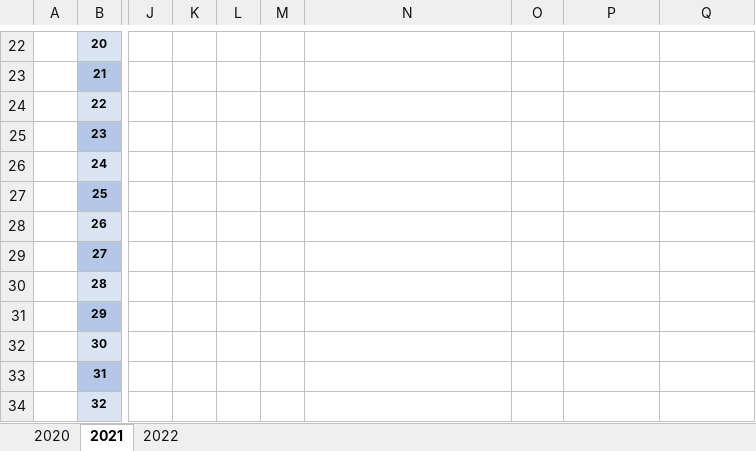
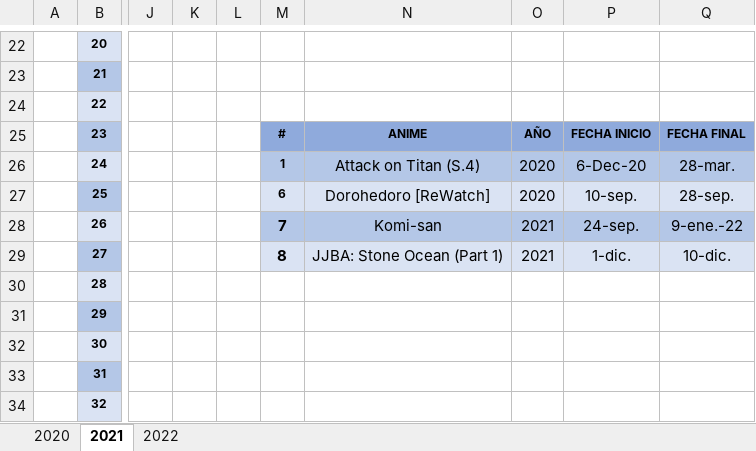
Before and after one commit to ucer0/ucer0.github.io, an Excel workbook: spreadsheets/Media.xlsx, sheet 2021, drawn as a sheet; only a part is shown, gaps mark what is left out; values as stored, in another font and other column widths than the file's, no borders; the diff names each change by its address in the sheet, - before the commit and + after, or states it on an @@ line.

```diff
--- a/spreadsheets/Media.xlsx (sheet 2021)
+++ b/spreadsheets/Media.xlsx (sheet 2021)
-M25: (empty)
+M25: #
-M25:Q25 fill: none
+M25:Q25 fill: #8FAADC
-N25: (empty)
+N25: ANIME
-O25: (empty)
+O25: AÑO
-P25: (empty)
+P25: FECHA INICIO
-Q25: (empty)
+Q25: FECHA FINAL
-M26: (empty)
+M26: 1
-M26:Q26 fill: none
+M26:Q26 fill: #B4C7E7
-N26: (empty)
+N26: Attack on Titan (S.4)
-O26:O27: (empty)
+O26:O27: 2020
-P26: (empty)
+P26: 6-Dec-20
-Q26: (empty)
+Q26: 28-mar.
-M27: (empty)
+M27: 6
-M27:Q27 fill: none
+M27:Q27 fill: #DAE3F3
-N27: (empty)
+N27: Dorohedoro [ReWatch]
-P27: (empty)
+P27: 10-sep.
-Q27: (empty)
+Q27: 28-sep.
-M28: (empty)
+M28: 7
-M28:Q28 fill: none
+M28:Q28 fill: #B4C7E7
-N28: (empty)
+N28: Komi-san
-O28:O29: (empty)
+O28:O29: 2021
-P28: (empty)
+P28: 24-sep.
-Q28: (empty)
+Q28: 9-ene.-22
-M29: (empty)
+M29: 8
-M29:Q29 fill: none
+M29:Q29 fill: #DAE3F3
-N29: (empty)
+N29: JJBA: Stone Ocean (Part 1)
-P29: (empty)
+P29: 1-dic.
-Q29: (empty)
+Q29: 10-dic.
```
Also changed, not shown: sheet 2022, spreadsheets/Games.xlsx, 5 other files.
